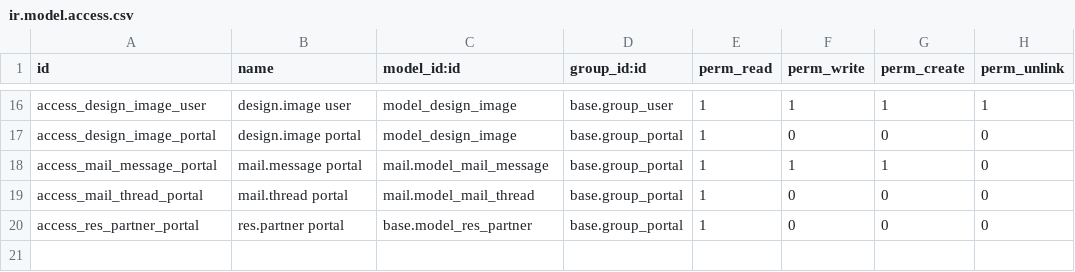
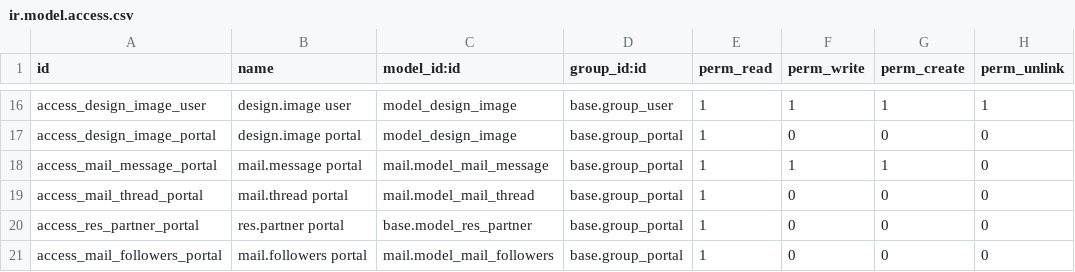
Before and after one commit to NahuelDumo/ModuloDise-oOdoo, a CSV file: security/ir.model.access.csv, drawn as a sheet; only a part is shown, gaps mark what is left out; the diff names each change by its address in the sheet, - before the commit and + after, or states it on an @@ line.

```diff
--- a/security/ir.model.access.csv
+++ b/security/ir.model.access.csv
+row 21: access_mail_followers_portal | mail.followers portal | mail.model_mail_followers | base.group_portal | 1 | 0 | 0 | 0
```
Also changed, not shown: 1 other file.
